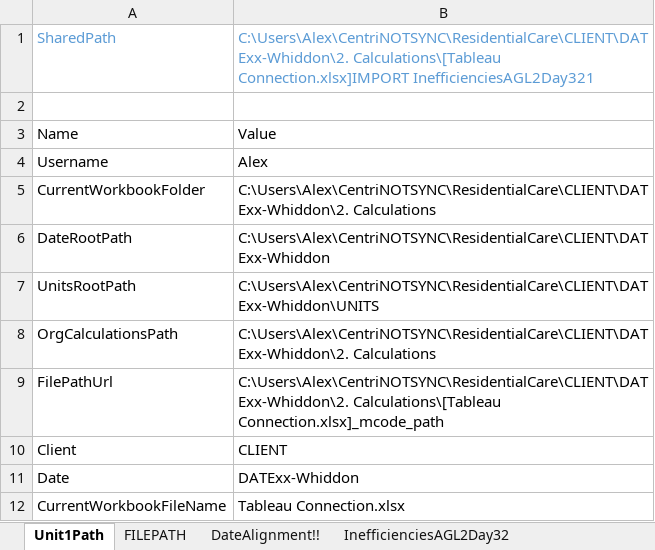
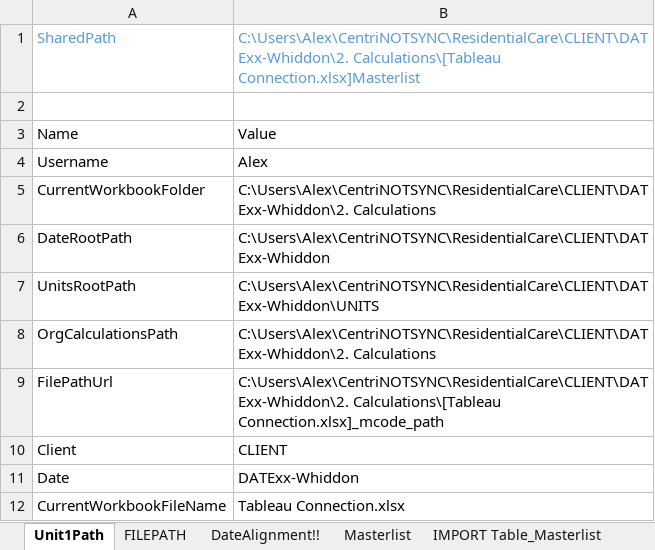
Before and after one commit to CENTRIEffortManagement/ResidentialCare, an Excel workbook: CLIENT/DATExx-Whiddon/2. Calculations/Tableau Connection.xlsx, sheet Unit1Path, drawn as a sheet; values as stored, in another font and other column widths than the file's, no borders; table styles not drawn; the diff names each change by its address in the sheet, - before the commit and + after, or states it on an @@ line.

```diff
--- a/CLIENT/DATExx-Whiddon/2. Calculations/Tableau Connection.xlsx (sheet Unit1Path)
+++ b/CLIENT/DATExx-Whiddon/2. Calculations/Tableau Connection.xlsx (sheet Unit1Path)
+sheet tab: Masterlist
+sheet tab: IMPORT Table_Masterlist
-B1: C:\Users\Alex\CentriNOTSYNC\ResidentialCare\CLIENT\DATExx-Whiddon\2. Calculations\[Tableau Connection.xlsx]IMPORT InefficienciesAGL2Day321
+B1: C:\Users\Alex\CentriNOTSYNC\ResidentialCare\CLIENT\DATExx-Whiddon\2. Calculations\[Tableau Connection.xlsx]Masterlist
```
Also changed, not shown: sheet IMPORT InefficienciesAGL2Day321, sheet InefficienciesAGL2Day32, CLIENT/DATExx-Whiddon/2. Calculations/Cost/Cost..xlsx, CLIENT/DATExx-Whiddon/2. Calculations/E-O-I/EffortOutcomes.xlsx, 49 other files.
